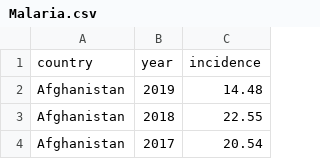
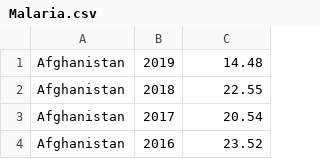
Before and after one commit to utsingh/jhudbase, a CSV file: processed/Malaria.csv, drawn as a sheet; only a part is shown; the shorter side is filled out with more unchanged rows; the diff names each change by its address in the sheet, - before the commit and + after, or states it on an @@ line.

```diff
--- a/processed/Malaria.csv
+++ b/processed/Malaria.csv
-row 1: country | year | incidence
```
Also changed, not shown: processed/Countries.csv, processed/Life_Expectancy-small.csv, 17 other files.
